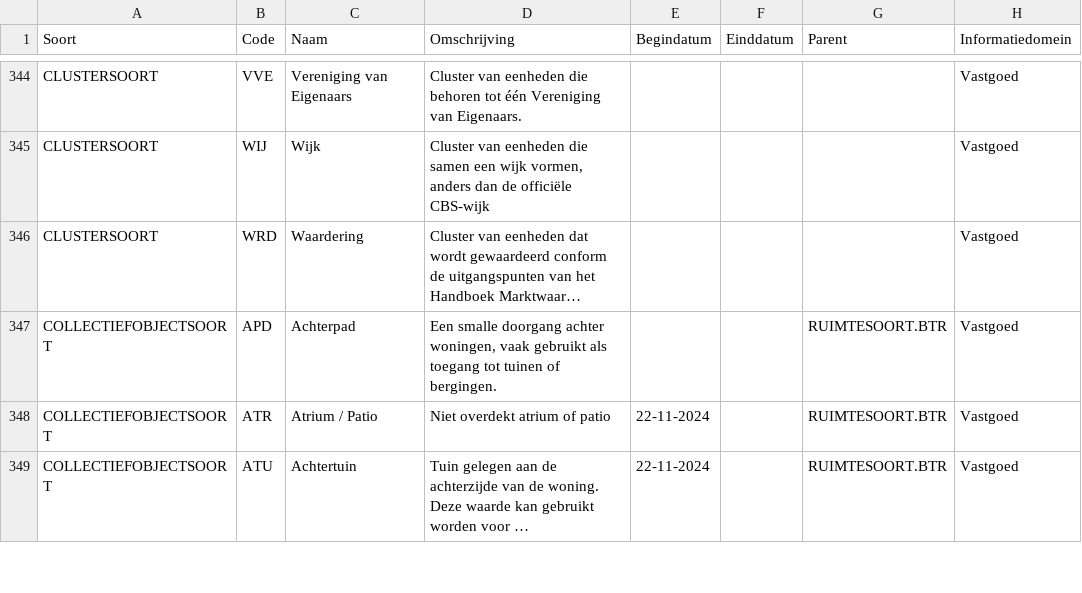
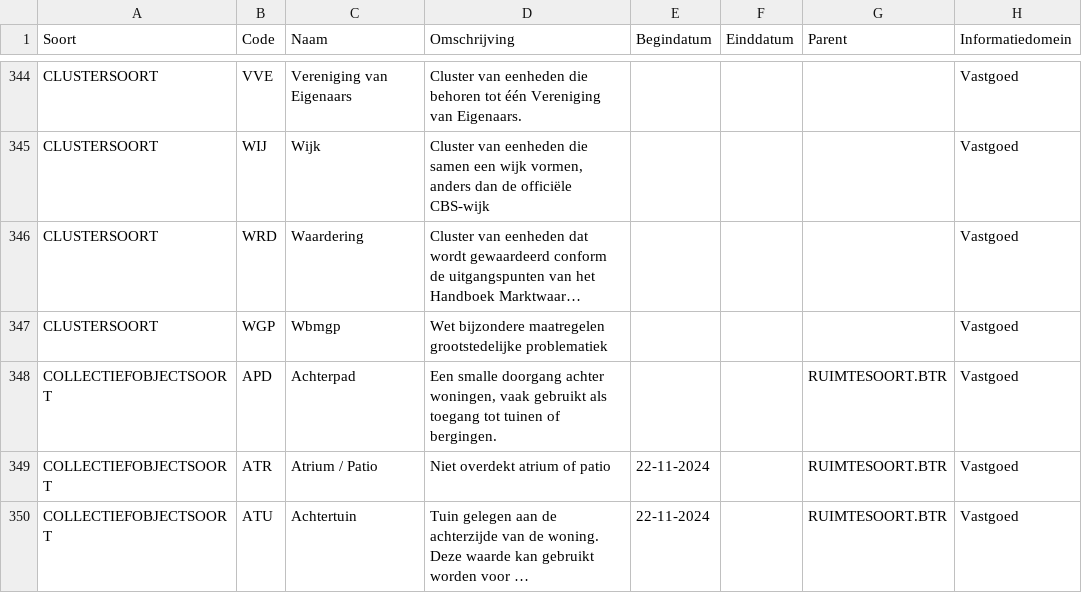
Before and after one commit to Aedes-datastandaarden/vera-referentiedata, a CSV file: Referentiedata.csv, drawn as a sheet; only a part is shown, gaps mark what is left out; long unchanged cells end in …; the diff names each change by its address in the sheet, - before the commit and + after, or states it on an @@ line.

Commit message:
Groepering nav wet Wbmgp

```diff
--- a/Referentiedata.csv
+++ b/Referentiedata.csv
+row 347: CLUSTERSOORT | WGP | Wbmgp | Wet bijzondere maatregelen grootstedelijke problematiek |  |  |  | Vastgoed
```
